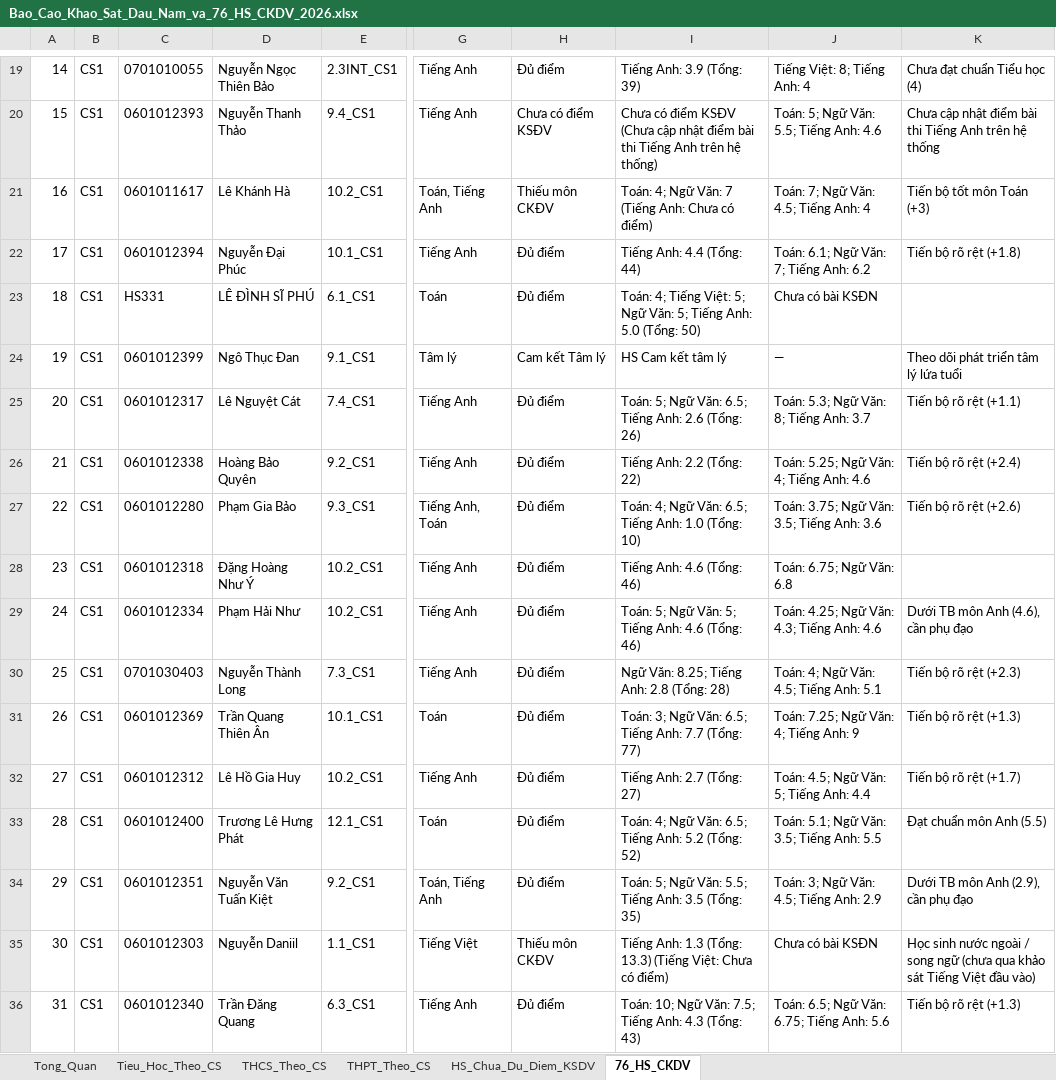
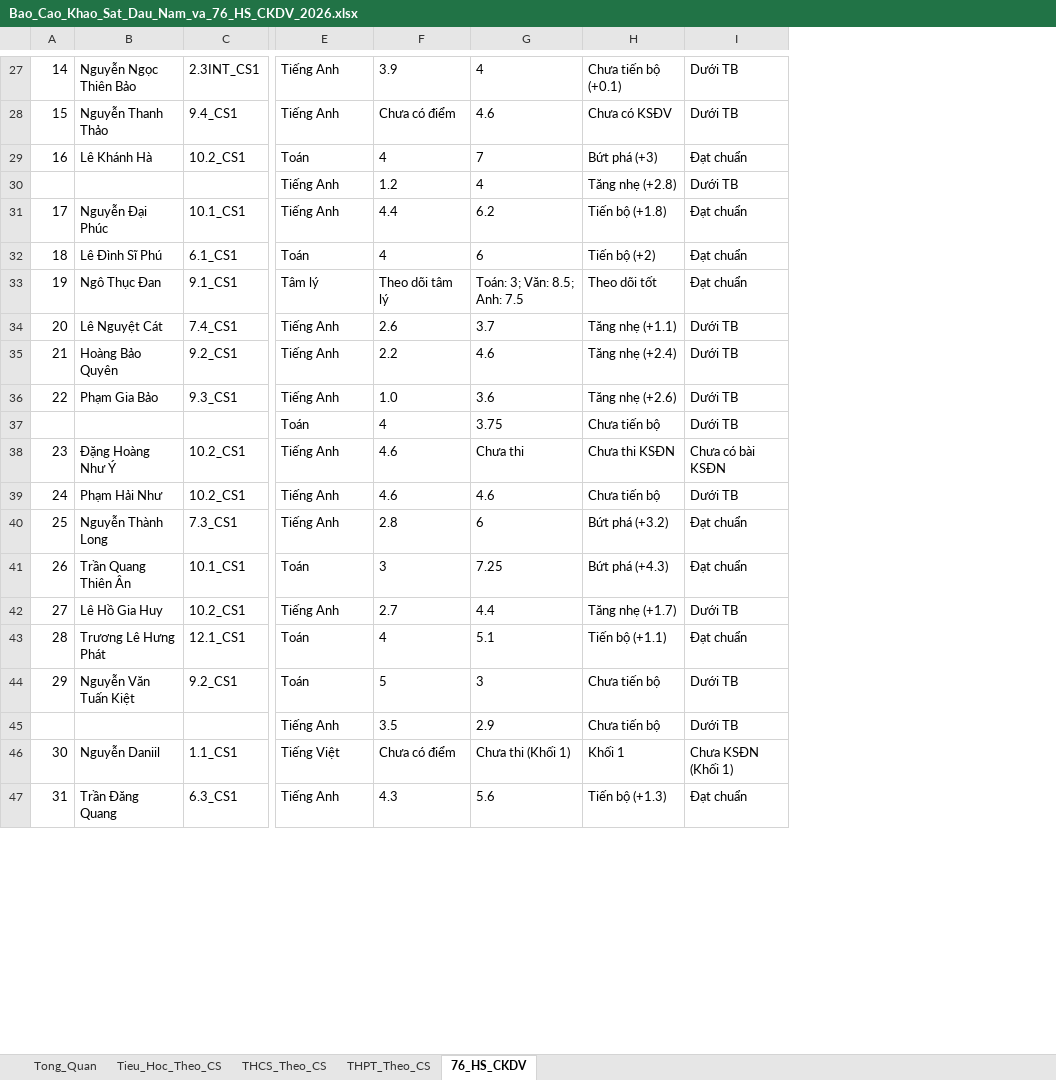
Before and after one commit to thongpham0101982-max/skyline-survey., an Excel workbook: Bao_Cao_Khao_Sat_Dau_Nam_va_76_HS_CKDV_2026.xlsx, sheet 76_HS_CKDV, drawn as a sheet; only a part is shown, gaps mark what is left out; values as stored, in another font and other column widths than the file's, no borders; removed rows and columns are numbered as before the commit, all else as after; rows hold the shown columns only; the diff covers the shown part only; the diff names each change by its address in the sheet, - before the commit and + after, or states it on an @@ line.

```diff
--- a/Bao_Cao_Khao_Sat_Dau_Nam_va_76_HS_CKDV_2026.xlsx (sheet 76_HS_CKDV)
+++ b/Bao_Cao_Khao_Sat_Dau_Nam_va_76_HS_CKDV_2026.xlsx (sheet 76_HS_CKDV)
-sheet tab: HS_Chua_Du_Diem_KSDV
-column B, rows 19-36: all CS1
-column C, rows 19-36: 0701010055 | 0601012393 | 0601011617 | 0601012394 | HS331 | 0601012399 | 0601012317 | 0601012338 | 0601012280 | 0601012318 | 0601012334 | 0701030403 | 0601012369 | 0601012312 | 0601012400 | 0601012351 | 0601012303 | 0601012340
-column H, rows 19-36: Đủ điểm | Chưa có điểm KSĐV | Thiếu môn CKĐV | Đủ điểm | Đủ điểm | Cam kết Tâm lý | Đủ điểm | Đủ điểm | Đủ điểm | Đủ điểm | Đủ điểm | Đủ điểm | Đủ điểm | Đủ điểm | Đủ điểm | Đủ điểm | Thiếu môn CKĐV | Đủ điểm
-column I, rows 19-36: Tiếng Anh: 3.9 (Tổng: 39) | Chưa có điểm KSĐV (Chưa cập nhật điểm bài thi Tiếng Anh trên hệ thống) | Toán: 4; Ngữ Văn: 7 (Tiếng Anh: Chưa có điểm) | Tiếng Anh: 4.4 (Tổng: 44) | Toán: 4; Tiếng Việt: 5; Ngữ Văn: 5; Tiếng Anh: 5.0 (Tổng: 50) | HS Cam kết tâm lý | Toán: 5; Ngữ Văn: 6.5; Tiếng Anh: 2.6 (Tổng: 26) | Tiếng Anh: 2.2 (Tổng: 22) | Toán: 4; Ngữ Văn: 6.5; Tiếng Anh: 1.0 (Tổng: 10) | Tiếng Anh: 4.6 (Tổng: 46) | Toán: 5; Ngữ Văn: 5; Tiếng Anh: 4.6 (Tổng: 46) | Ngữ Văn: 8.25; Tiếng Anh: 2.8 (Tổng: 28) | Toán: 3; Ngữ Văn: 6.5; Tiếng Anh: 7.7 (Tổng: 77) | Tiếng Anh: 2.7 (Tổng: 27) | Toán: 4; Ngữ Văn: 6.5; Tiếng Anh: 5.2 (Tổng: 52) | Toán: 5; Ngữ Văn: 5.5; Tiếng Anh: 3.5 (Tổng: 35) | Tiếng Anh: 1.3 (Tổng: 13.3) (Tiếng Việt: Chưa có điểm) | Toán: 10; Ngữ Văn: 7.5; Tiếng Anh: 4.3 (Tổng: 43)
-column J, rows 19-36: Tiếng Việt: 8; Tiếng Anh: 4 | Toán: 5; Ngữ Văn: 5.5; Tiếng Anh: 4.6 | Toán: 7; Ngữ Văn: 4.5; Tiếng Anh: 4 | Toán: 6.1; Ngữ Văn: 7; Tiếng Anh: 6.2 | Chưa có bài KSĐN | — | Toán: 5.3; Ngữ Văn: 8; Tiếng Anh: 3.7 | Toán: 5.25; Ngữ Văn: 4; Tiếng Anh: 4.6 | Toán: 3.75; Ngữ Văn: 3.5; Tiếng Anh: 3.6 | Toán: 6.75; Ngữ Văn: 6.8 | Toán: 4.25; Ngữ Văn: 4.3; Tiếng Anh: 4.6 | Toán: 4; Ngữ Văn: 4.5; Tiếng Anh: 5.1 | Toán: 7.25; Ngữ Văn: 4; Tiếng Anh: 9 | Toán: 4.5; Ngữ Văn: 5; Tiếng Anh: 4.4 | Toán: 5.1; Ngữ Văn: 3.5; Tiếng Anh: 5.5 | Toán: 3; Ngữ Văn: 4.5; Tiếng Anh: 2.9 | Chưa có bài KSĐN | Toán: 6.5; Ngữ Văn: 6.75; Tiếng Anh: 5.6
-column K, rows 19-36: Chưa đạt chuẩn Tiểu học (4) | Chưa cập nhật điểm bài thi Tiếng Anh trên hệ thống | Tiến bộ tốt môn Toán (+3) | Tiến bộ rõ rệt (+1.8) |  | Theo dõi phát triển tâm lý lứa tuổi | Tiến bộ rõ rệt (+1.1) | Tiến bộ rõ rệt (+2.4) | Tiến bộ rõ rệt (+2.6) |  | Dưới TB môn Anh (4.6), cần phụ đạo | Tiến bộ rõ rệt (+2.3) | Tiến bộ rõ rệt (+1.3) | Tiến bộ rõ rệt (+1.7) | Đạt chuẩn môn Anh (5.5) | Dưới TB môn Anh (2.9), cần phụ đạo | Học sinh nước ngoài / song ngữ (chưa qua khảo sát Tiếng Việt đầu vào) | Tiến bộ rõ rệt (+1.3)
+column F, rows 27-29: 3.9 | Chưa có điểm | 4; rows 31-36: 4.4 | 4 | Theo dõi tâm lý | 2.6 | 2.2 | 1.0; rows 38-44: 4.6 | 4.6 | 2.8 | 3 | 2.7 | 4 | 5; rows 46-47: Chưa có điểm | 4.3
+column G, rows 27-29: 4 | 4.6 | 7; rows 31-36: 6.2 | 6 | Toán: 3; Văn: 8.5; Anh: 7.5 | 3.7 | 4.6 | 3.6; rows 38-44: Chưa thi | 4.6 | 6 | 7.25 | 4.4 | 5.1 | 3; rows 46-47: Chưa thi (Khối 1) | 5.6
+column H, rows 27-29: Chưa tiến bộ (+0.1) | Chưa có KSĐV | Bứt phá (+3); rows 31-36: Tiến bộ (+1.8) | Tiến bộ (+2) | Theo dõi tốt | Tăng nhẹ (+1.1) | Tăng nhẹ (+2.4) | Tăng nhẹ (+2.6); rows 38-44: Chưa thi KSĐN | Chưa tiến bộ | Bứt phá (+3.2) | Bứt phá (+4.3) | Tăng nhẹ (+1.7) | Tiến bộ (+1.1) | Chưa tiến bộ; rows 46-47: Khối 1 | Tiến bộ (+1.3)
+column I, rows 27-29: Dưới TB | Dưới TB | Đạt chuẩn; rows 31-36: Đạt chuẩn | Đạt chuẩn | Đạt chuẩn | Dưới TB | Dưới TB | Dưới TB; rows 38-44: Chưa có bài KSĐN | Dưới TB | Đạt chuẩn | Đạt chuẩn | Dưới TB | Đạt chuẩn | Dưới TB; rows 46-47: Chưa KSĐN (Khối 1) | Đạt chuẩn
-E29: Toán, Tiếng Anh
+E29: Toán
+row 30:  |  |  | Tiếng Anh | 1.2 | 4 | Tăng nhẹ (+2.8) | Dưới TB
-B32: LÊ ĐÌNH SĨ PHÚ
+B32: Lê Đình Sĩ Phú
-E36: Tiếng Anh, Toán
+E36: Tiếng Anh
+row 37:  |  |  | Toán | 4 | 3.75 | Chưa tiến bộ | Dưới TB
-E44: Toán, Tiếng Anh
+E44: Toán
+row 45:  |  |  | Tiếng Anh | 3.5 | 2.9 | Chưa tiến bộ | Dưới TB
```
Also changed, not shown: 50 added rows and 59 edited cells elsewhere in this sheet, 5 other files.
